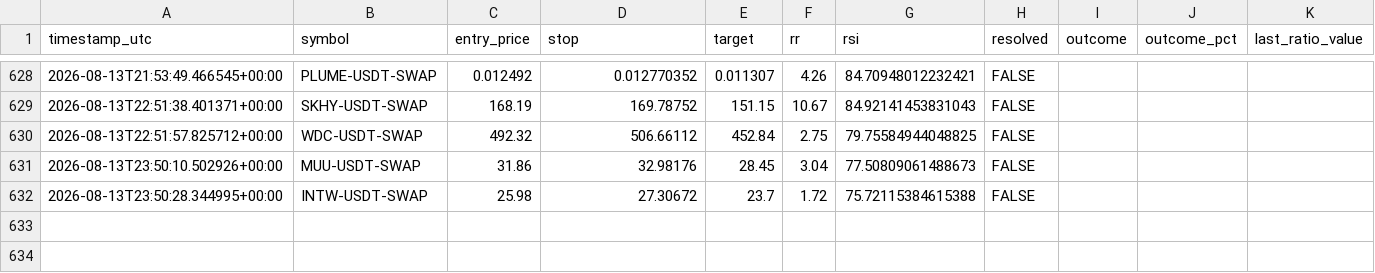
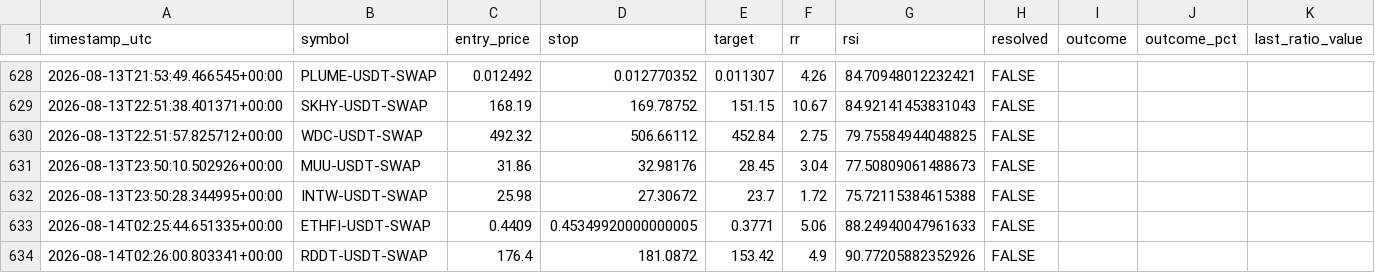
Before and after one commit to beceriksi/pailesortbulan, a CSV file: signals_log.csv, drawn as a sheet; only a part is shown, gaps mark what is left out; rows hold the shown columns only; the diff names each change by its address in the sheet, - before the commit and + after, or states it on an @@ line.

```diff
--- a/signals_log.csv
+++ b/signals_log.csv
+row 633: 2026-08-14T02:25:44.651335+00:00 | ETHFI-USDT-SWAP | 0.4409 | 0.45349920000000005 | 0.3771 | 5.06 | 88.24940047961633 | FALSE
+row 634: 2026-08-14T02:26:00.803341+00:00 | RDDT-USDT-SWAP | 176.4 | 181.0872 | 153.42 | 4.9 | 90.77205882352926 | FALSE
```
